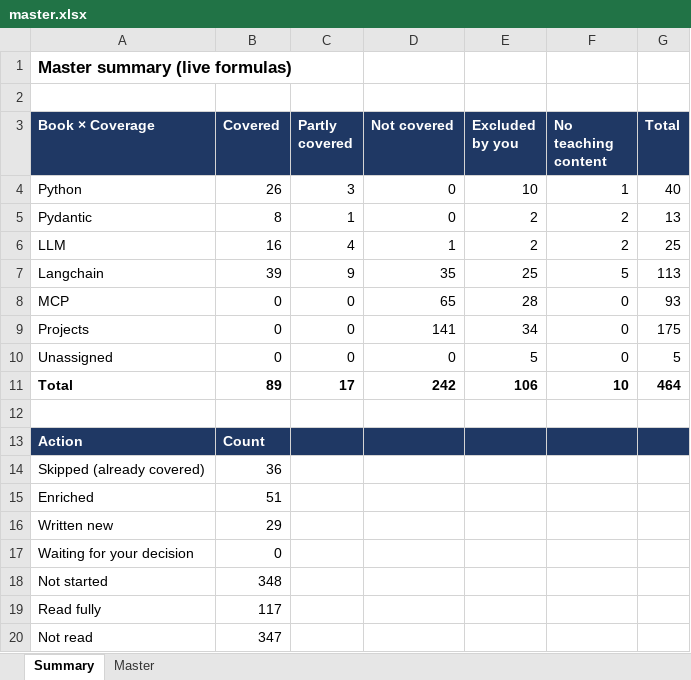
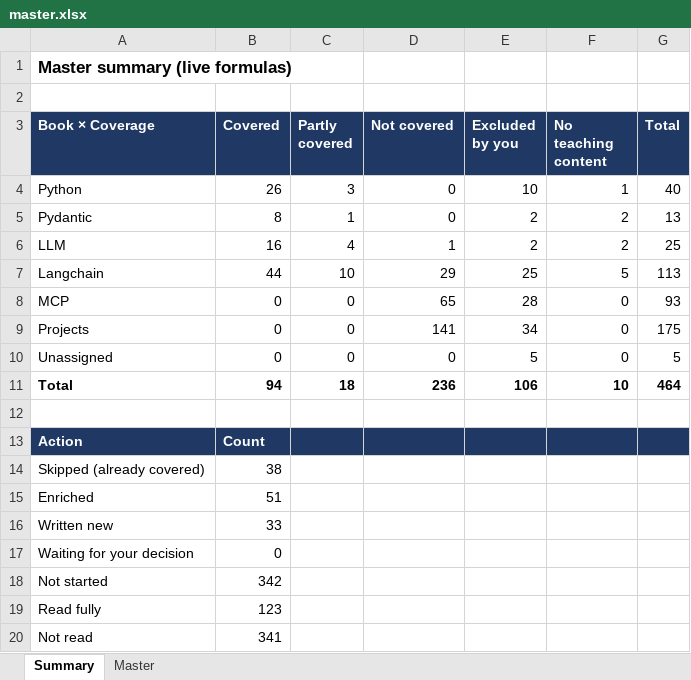
Before and after one commit to kiaanwankhede/MyNotes, an Excel workbook: master/master.xlsx, sheet Summary, drawn as a sheet; values as stored, in another font and other column widths than the file's, no borders; the diff names each change by its address in the sheet, - before the commit and + after, or states it on an @@ line.

```diff
--- a/master/master.xlsx (sheet Summary)
+++ b/master/master.xlsx (sheet Summary)
-B7 (Covered): 39
+B7 (Covered): 44
-C7 (Partly covered): 9
+C7 (Partly covered): 10
-D7 (Not covered): 35
+D7 (Not covered): 29
-B11 (Covered): 89
+B11 (Covered): 94
-C11 (Partly covered): 17
+C11 (Partly covered): 18
-D11 (Not covered): 242
+D11 (Not covered): 236
-B14 (Covered): 36
+B14 (Covered): 38
-B16 (Covered): 29
+B16 (Covered): 33
-B18 (Covered): 348
+B18 (Covered): 342
-B19 (Covered): 117
+B19 (Covered): 123
-B20 (Covered): 347
+B20 (Covered): 341
```
Also changed, not shown: sheet Master, 3 other files.
